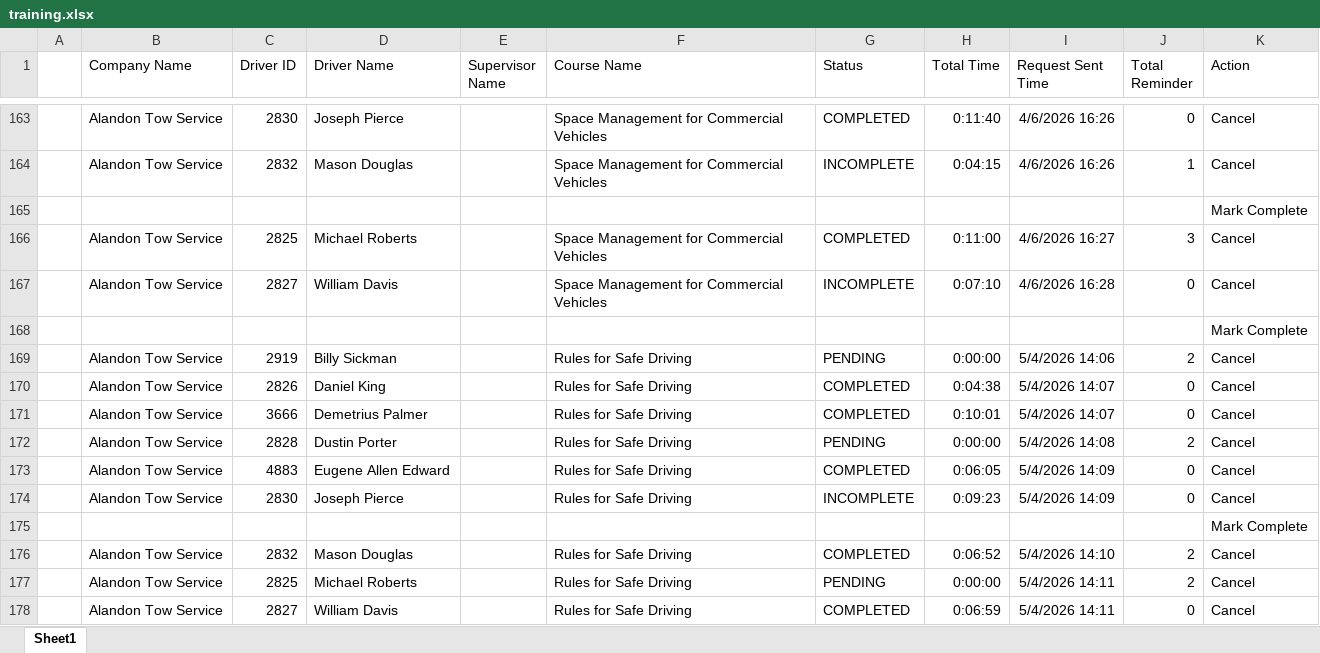
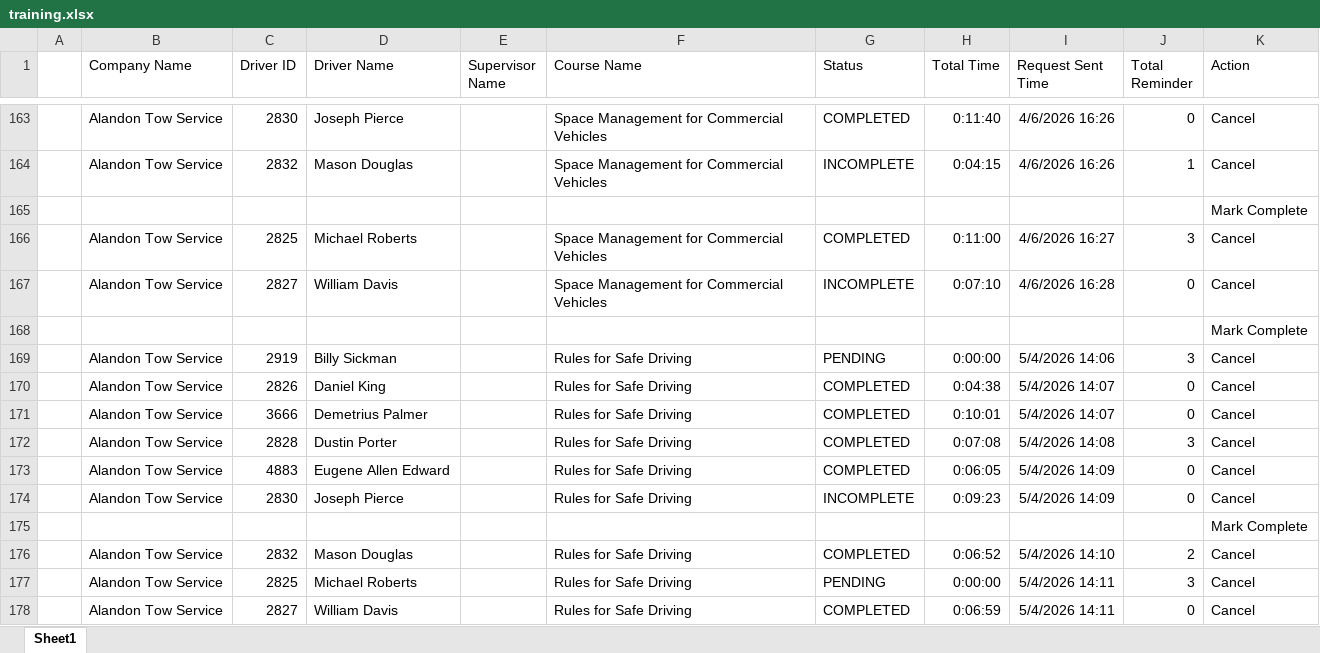
Before and after one commit to jmullins-DEN/Alandon-Tow-Service, an Excel workbook: training.xlsx, sheet Sheet1, drawn as a sheet; only a part is shown, gaps mark what is left out; values as stored, in another font and other column widths than the file's, no borders; the diff names each change by its address in the sheet, - before the commit and + after, or states it on an @@ line.

```diff
--- a/training.xlsx (sheet Sheet1)
+++ b/training.xlsx (sheet Sheet1)
-J169 (Total Reminder): 2
+J169 (Total Reminder): 3
-G172 (Status): PENDING
+G172 (Status): COMPLETED
-H172 (Total Time): 0:00:00
+H172 (Total Time): 0:07:08
-J172 (Total Reminder): 2
+J172 (Total Reminder): 3
-J177 (Total Reminder): 2
+J177 (Total Reminder): 3
```
Also changed, not shown: camera_events.xlsx.
